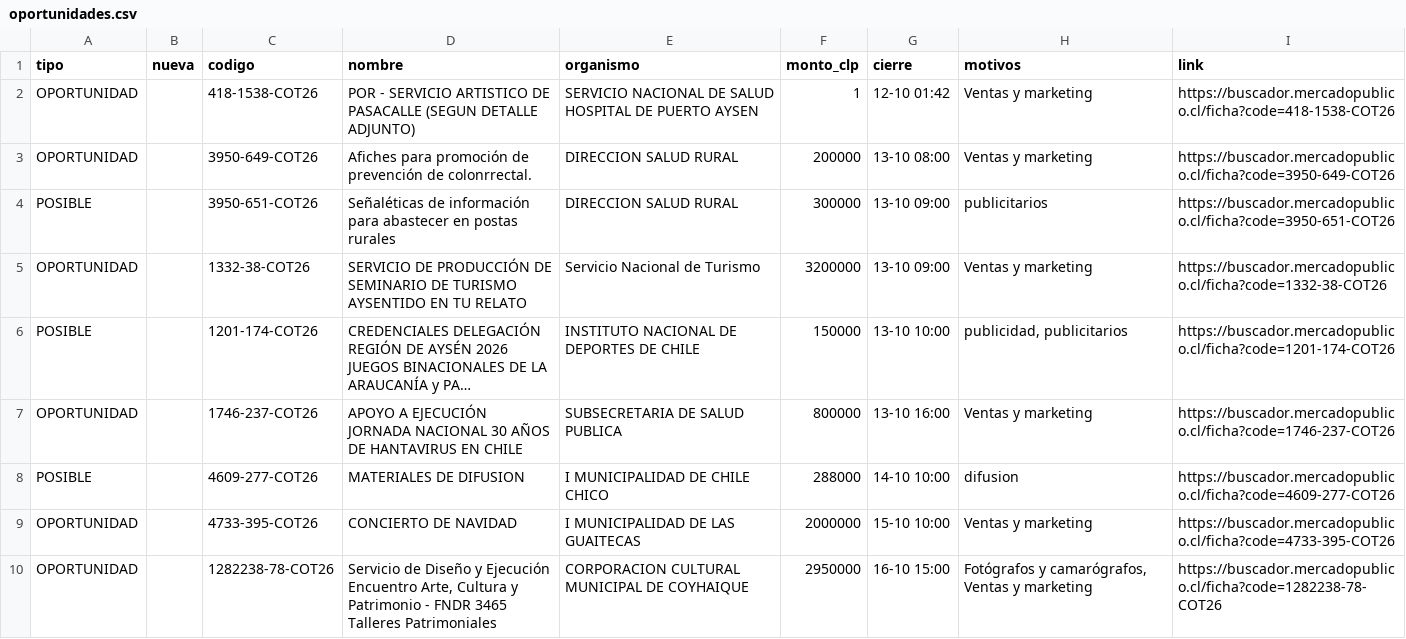
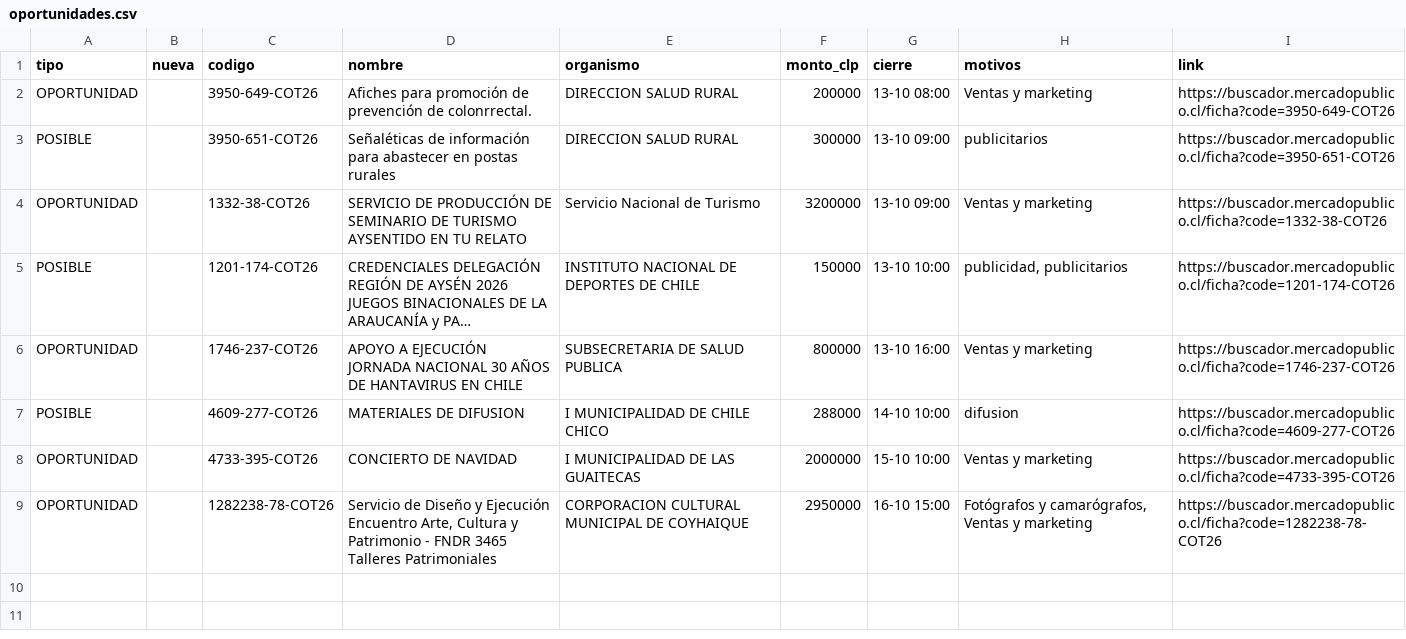
Before and after one commit to ricardoarevalo2/radar-aysen, a CSV file: docs/oportunidades.csv, drawn as a sheet; long unchanged cells end in …; the diff names each change by its address in the sheet, - before the commit and + after, or states it on an @@ line.

```diff
--- a/docs/oportunidades.csv
+++ b/docs/oportunidades.csv
-row 2: OPORTUNIDAD |  | 418-1538-COT26 | POR - SERVICIO ARTISTICO DE PASACALLE (SEGUN DETALLE ADJUNTO) | SERVICIO NACIONAL DE SALUD HOSPITAL DE PUERTO AYSEN | 1 | 12-10 01:42 | Ventas y marketing | https://buscador.mercadopublico.cl/ficha?code=418-1538-COT26
```
Also changed, not shown: 6 other files.
